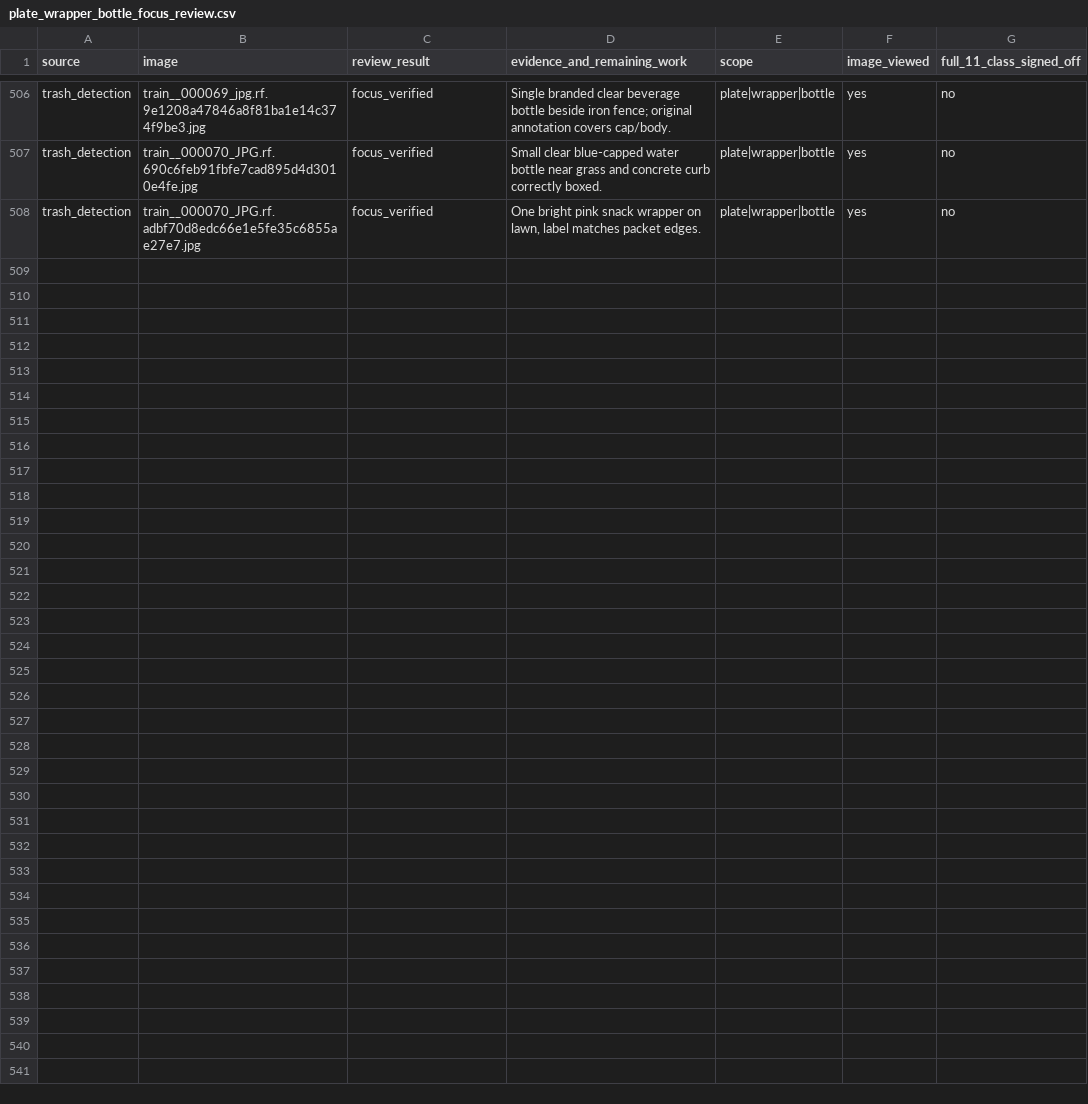
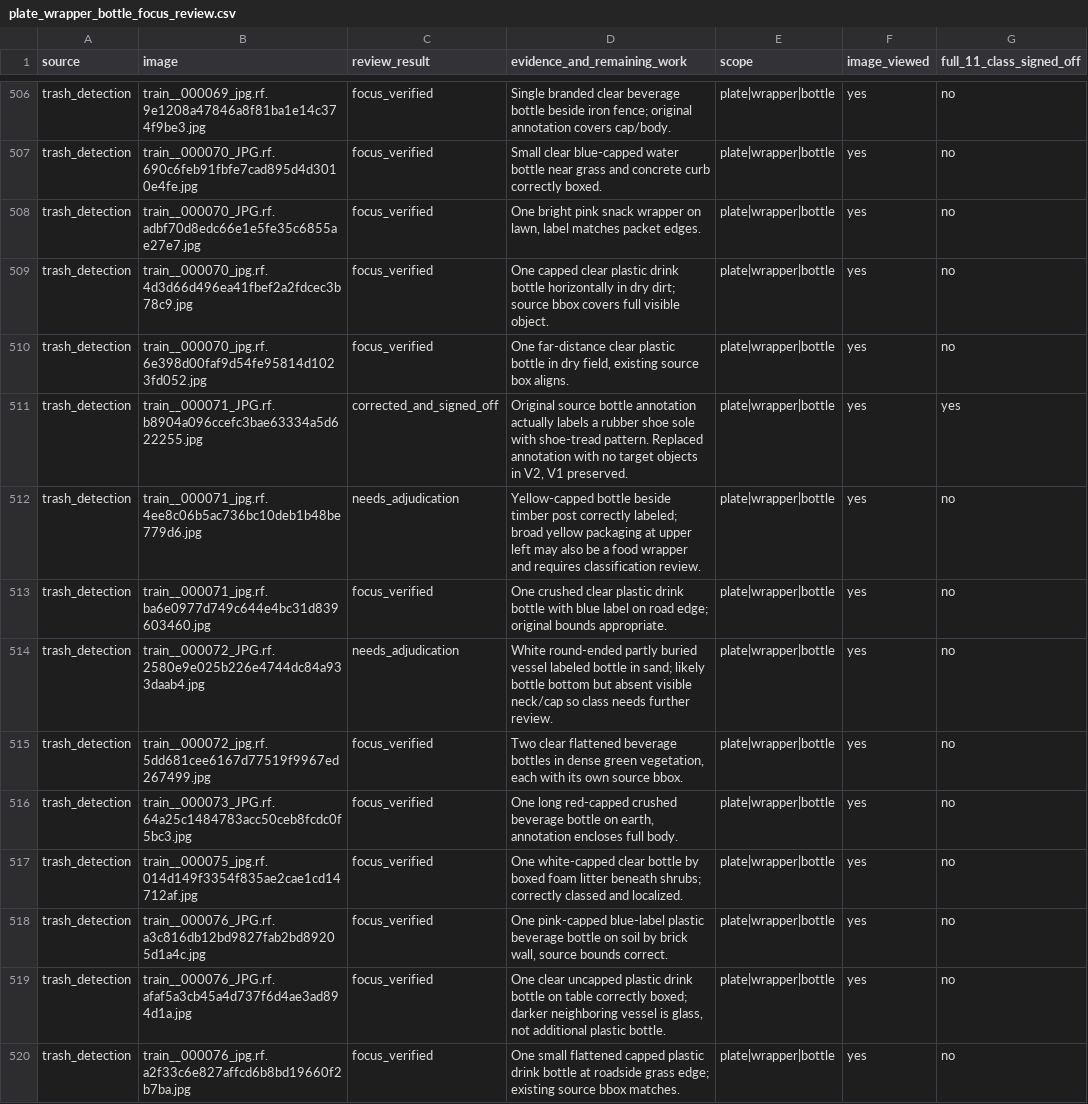
Before and after one commit to cx-57/yolo-cafeteria-research, a CSV file: data/audits/v2_review_2026-10-12/plate_wrapper_bottle_focus_review.csv, drawn as a sheet; only a part is shown, gaps mark what is left out; the diff names each change by its address in the sheet, - before the commit and + after, or states it on an @@ line.

Commit message:
Audit 12 more weak-class photos and reject a mislabeled shoe sole

```diff
--- a/data/audits/v2_review_2026-10-12/plate_wrapper_bottle_focus_review.csv
+++ b/data/audits/v2_review_2026-10-12/plate_wrapper_bottle_focus_review.csv
+row 509: trash_detection | train__000070_jpg.rf.4d3d66d496ea41fbef2a2fdcec3b78c9.jpg | focus_verified | One capped clear plastic drink bottle horizontally in dry dirt; source bbox covers full visible object. | plate|wrapper|bottle | yes | no
+row 510: trash_detection | train__000070_jpg.rf.6e398d00faf9d54fe95814d1023fd052.jpg | focus_verified | One far-distance clear plastic bottle in dry field, existing source box aligns. | plate|wrapper|bottle | yes | no
+row 511: trash_detection | train__000071_JPG.rf.b8904a096ccefc3bae63334a5d622255.jpg | corrected_and_signed_off | Original source bottle annotation actually labels a rubber shoe sole with shoe-tread pattern. Replaced annotation with no target objects in V2, V1 preserved. | plate|wrapper|bottle | yes | yes
+row 512: trash_detection | train__000071_jpg.rf.4ee8c06b5ac736bc10deb1b48be779d6.jpg | needs_adjudication | Yellow-capped bottle beside timber post correctly labeled; broad yellow packaging at upper left may also be a food wrapper and requires classification review. | plate|wrapper|bottle | yes | no
+row 513: trash_detection | train__000071_jpg.rf.ba6e0977d749c644e4bc31d839603460.jpg | focus_verified | One crushed clear plastic drink bottle with blue label on road edge; original bounds appropriate. | plate|wrapper|bottle | yes | no
+row 514: trash_detection | train__000072_JPG.rf.2580e9e025b226e4744dc84a933daab4.jpg | needs_adjudication | White round-ended partly buried vessel labeled bottle in sand; likely bottle bottom but absent visible neck/cap so class needs further review. | plate|wrapper|bottle | yes | no
+row 515: trash_detection | train__000072_jpg.rf.5dd681cee6167d77519f9967ed267499.jpg | focus_verified | Two clear flattened beverage bottles in dense green vegetation, each with its own source bbox. | plate|wrapper|bottle | yes | no
+row 516: trash_detection | train__000073_JPG.rf.64a25c1484783acc50ceb8fcdc0f5bc3.jpg | focus_verified | One long red-capped crushed beverage bottle on earth, annotation encloses full body. | plate|wrapper|bottle | yes | no
+row 517: trash_detection | train__000075_jpg.rf.014d149f3354f835ae2cae1cd14712af.jpg | focus_verified | One white-capped clear bottle by boxed foam litter beneath shrubs; correctly classed and localized. | plate|wrapper|bottle | yes | no
+row 518: trash_detection | train__000076_JPG.rf.a3c816db12bd9827fab2bd89205d1a4c.jpg | focus_verified | One pink-capped blue-label plastic beverage bottle on soil by brick wall, source bounds correct. | plate|wrapper|bottle | yes | no
+row 519: trash_detection | train__000076_JPG.rf.afaf5a3cb45a4d737f6d4ae3ad894d1a.jpg | focus_verified | One clear uncapped plastic drink bottle on table correctly boxed; darker neighboring vessel is glass, not additional plastic bottle. | plate|wrapper|bottle | yes | no
+row 520: trash_detection | train__000076_jpg.rf.a2f33c6e827affcd6b8bd19660f2b7ba.jpg | focus_verified | One small flattened capped plastic drink bottle at roadside grass edge; existing source bbox matches. | plate|wrapper|bottle | yes | no
```
